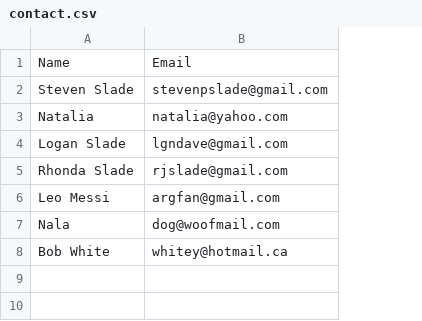
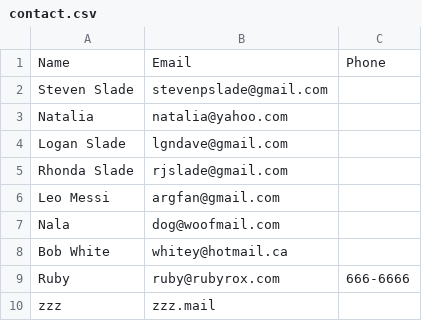
Before and after one commit to stevenpslade/Contact_List, a CSV file: contact.csv, drawn as a sheet; the diff names each change by its address in the sheet, - before the commit and + after, or states it on an @@ line.

```diff
--- a/contact.csv
+++ b/contact.csv
+column C, row 1: Phone
+row 9: Ruby | ruby@rubyrox.com | 666-6666
+row 10: zzz | zzz.mail
```
Also changed, not shown: 3 other files.
